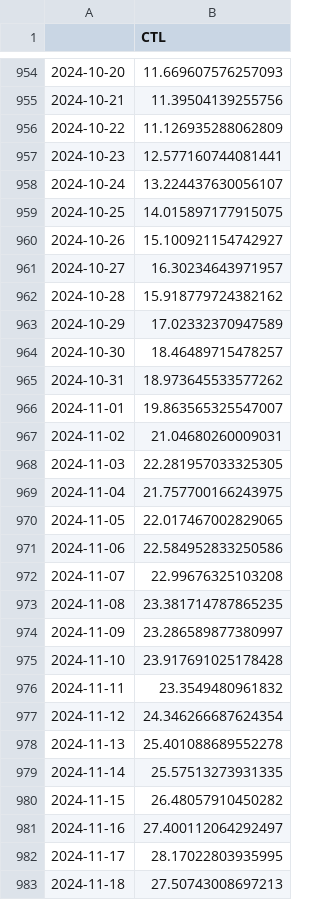
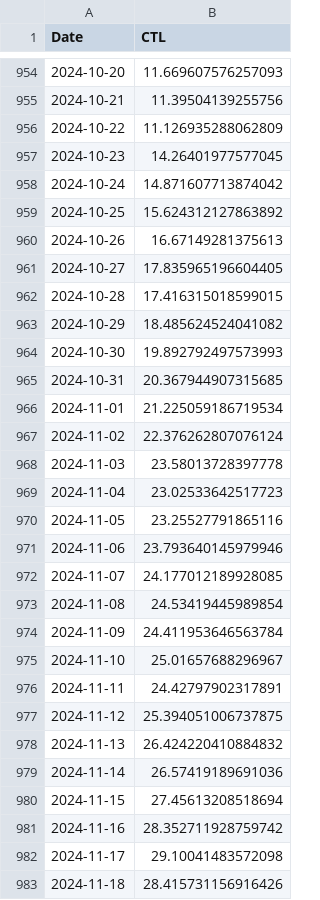
Before and after one commit to juanpabloangarita/Perform_AI, a CSV file: data/processed/csv/ctl.csv, drawn as a sheet; only a part is shown, gaps mark what is left out; the diff covers the shown part only.

```diff
--- a/data/processed/csv/ctl.csv
+++ b/data/processed/csv/ctl.csv
@@ -1 +1 @@
-,CTL
+Date,CTL
@@ -956,28 +956,28 @@
 2024-10-22,11.126935288062809
-2024-10-23,12.577160744081441
-2024-10-24,13.224437630056107
-2024-10-25,14.015897177915075
-2024-10-26,15.100921154742927
-2024-10-27,16.30234643971957
-2024-10-28,15.918779724382162
-2024-10-29,17.02332370947589
-2024-10-30,18.46489715478257
-2024-10-31,18.973645533577262
-2024-11-01,19.863565325547007
-2024-11-02,21.04680260009031
-2024-11-03,22.281957033325305
-2024-11-04,21.757700166243975
-2024-11-05,22.017467002829065
-2024-11-06,22.584952833250586
-2024-11-07,22.99676325103208
-2024-11-08,23.381714787865235
-2024-11-09,23.286589877380997
-2024-11-10,23.917691025178428
-2024-11-11,23.3549480961832
-2024-11-12,24.346266687624354
-2024-11-13,25.401088689552278
-2024-11-14,25.57513273931335
-2024-11-15,26.48057910450282
-2024-11-16,27.400112064292497
-2024-11-17,28.17022803935995
-2024-11-18,27.50743008697213
+2024-10-23,14.26401977577045
+2024-10-24,14.871607713874042
+2024-10-25,15.624312127863892
+2024-10-26,16.67149281375613
+2024-10-27,17.835965196604405
+2024-10-28,17.416315018599015
+2024-10-29,18.485624524041082
+2024-10-30,19.892792497573993
+2024-10-31,20.367944907315685
+2024-11-01,21.225059186719534
+2024-11-02,22.376262807076124
+2024-11-03,23.58013728397778
+2024-11-04,23.02533642517723
+2024-11-05,23.25527791865116
+2024-11-06,23.793640145979946
+2024-11-07,24.177012189928085
+2024-11-08,24.53419445989854
+2024-11-09,24.411953646563784
+2024-11-10,25.01657688296967
+2024-11-11,24.42797902317891
+2024-11-12,25.394051006737875
+2024-11-13,26.424220410884832
+2024-11-14,26.57419189691036
+2024-11-15,27.45613208518694
+2024-11-16,28.352711928759742
+2024-11-17,29.10041483572098
+2024-11-18,28.415731156916426
```
Also changed, not shown: 105 edited cells elsewhere in this file, data/processed/csv/atl.csv, data/processed/csv/final_df.csv, 4 other files.
